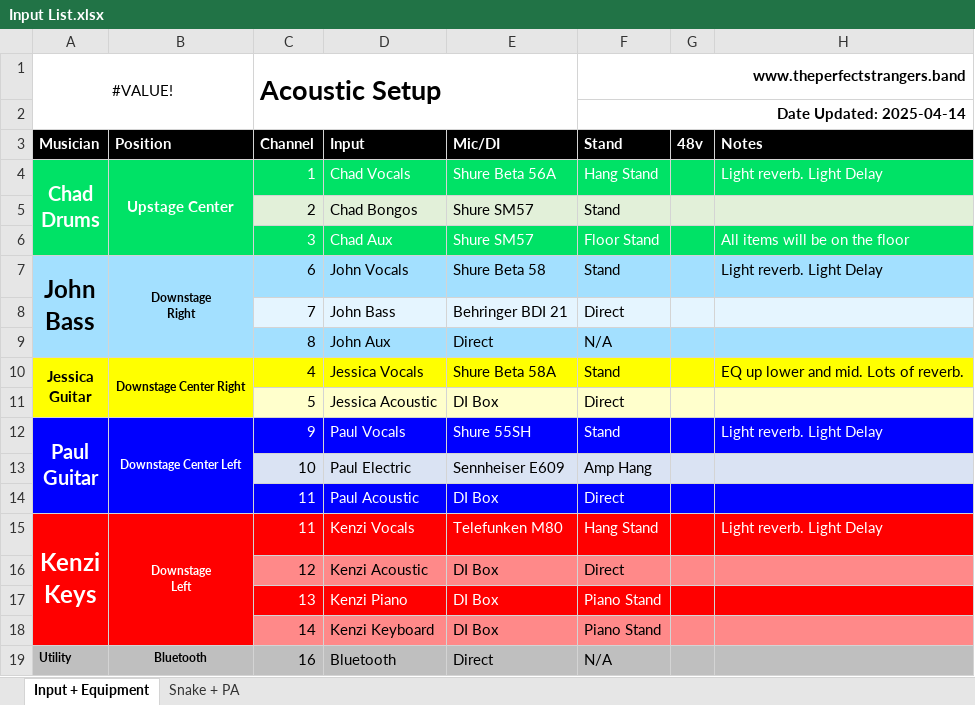
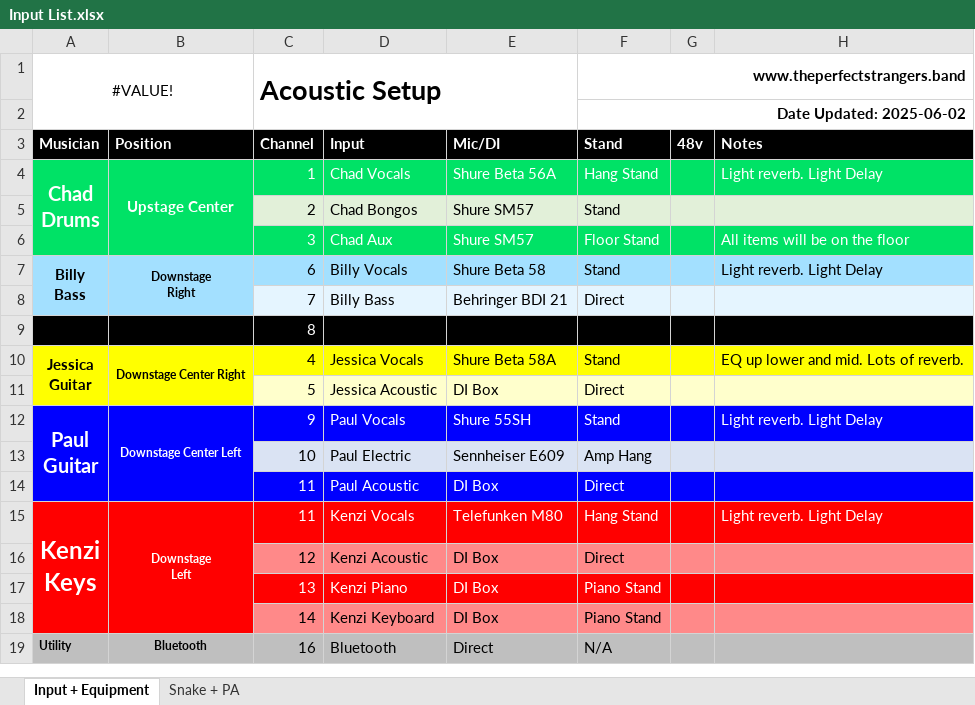
Before and after one commit to ThePerfectStrangers/TechnicalDocumentation, an Excel workbook: Input List/Acoustic/Input List.xlsx, sheet Input + Equipment, drawn as a sheet; values as stored, in another font and other column widths than the file's, no borders; removed rows and columns are numbered as before the commit, all else as after; ↵ is a line break in a cell; the diff names each change by its address in the sheet, - before the commit and + after, or states it on an @@ line.

```diff
--- a/Input List/Acoustic/Input List.xlsx (sheet Input + Equipment)
+++ b/Input List/Acoustic/Input List.xlsx (sheet Input + Equipment)
-F2 (Stand): Date Updated: 2025-04-14
+F2 (Stand): Date Updated: 2025-06-02
-A7 (Musician): John ↵ Bass
+A7 (Musician): Billy ↵ Bass
@@ A7 text size: smaller @@
-D7 (Input): John Vocals
+D7 (Input): Billy Vocals
-D8 (Input): John Bass
+D8 (Input): Billy Bass
-row 9:  |  | 8 | John Aux | Direct | N/A
+row 9:  |  | 8
```
Also changed, not shown: sheet Snake + PA, Assets/BandColorConvention/BandColorConvention.xlsx, Input List/Full Band/Input List.xlsx, 1 other file.
